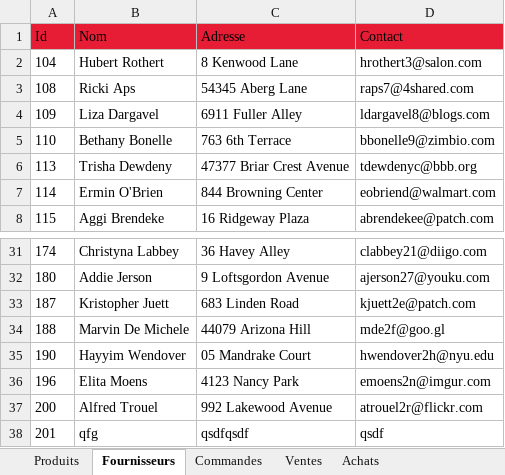
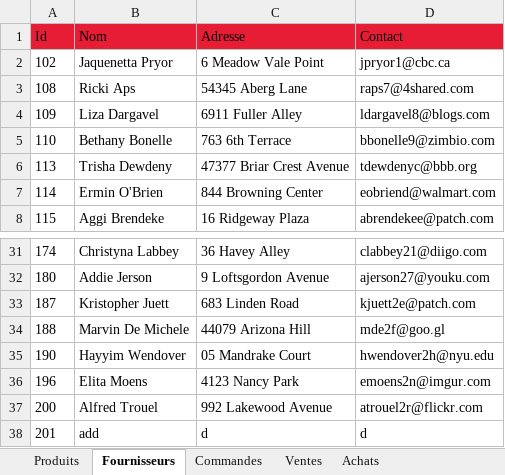
Before and after one commit to AitzaananeNoureddine/GestionStock, an Excel workbook: Gestion/Output/EtatStock.xlsx, sheet Fournisseurs, drawn as a sheet; only a part is shown, gaps mark what is left out; values as stored, in another font and other column widths than the file's, no borders; removed rows and columns are numbered as before the commit, all else as after; the diff names each change by its address in the sheet, - before the commit and + after, or states it on an @@ line.

```diff
--- a/Gestion/Output/EtatStock.xlsx (sheet Fournisseurs)
+++ b/Gestion/Output/EtatStock.xlsx (sheet Fournisseurs)
-row 2: 104 | Hubert Rothert | 8 Kenwood Lane | hrothert3@salon.com
+row 2: 102 | Jaquenetta Pryor | 6 Meadow Vale Point | jpryor1@cbc.ca
-B38 (Nom): qfg
+B38 (Nom): add
-C38 (Adresse): qsdfqsdf
+C38 (Adresse): d
-D38 (Contact): qsdf
+D38 (Contact): d
```
Also changed, not shown: sheet Ventes, sheet Produits, sheet Achats, sheet Commandes, 5 other files.
